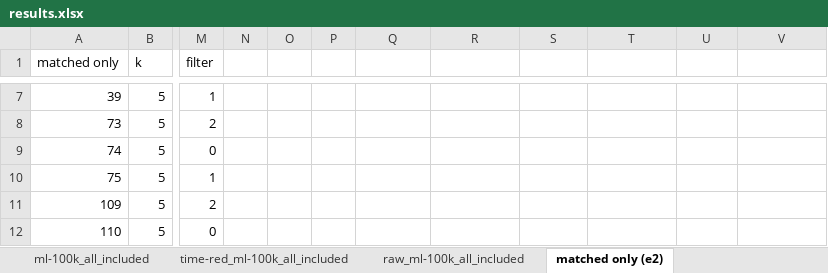
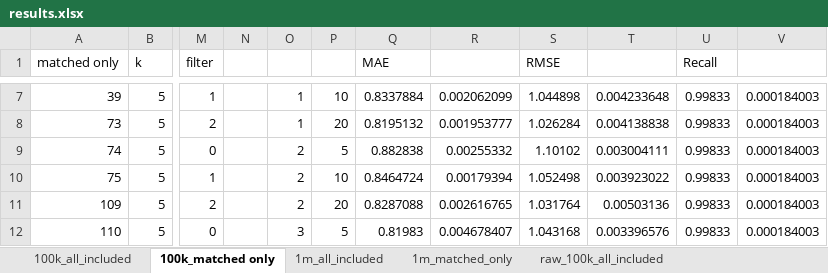
Before and after one commit to tylerwowen/movielens, an Excel workbook: results.xlsx, sheet 100k_matched only, drawn as a sheet; only a part is shown, gaps mark what is left out; values as stored, in another font and other column widths than the file's, no borders; conditional formats not drawn; the diff covers the shown part only; the diff names each change by its address in the sheet, - before the commit and + after, or states it on an @@ line.

```diff
--- a/results.xlsx (sheet 100k_matched only)
+++ b/results.xlsx (sheet 100k_matched only)
-sheet tab: time-red_ml-100k_all_included
+sheet tab: raw_100k_all_included
-sheet tab: raw_ml-100k_all_included
+sheet tab: 100k_all_included
-sheet tab: matched only (e2)
+sheet tab: 100k_matched only
-sheet tab: ml-100k_all_included
@@ sheet tab order changed: 100k_all_included | 100k_matched only | 1m_all_included | 1m_matched_only | raw_100k_all_included @@
-Q1: (empty)
+Q1: MAE
-S1: (empty)
+S1: RMSE
-U1: (empty)
+U1: Recall
-O7:O8: (empty)
+O7:O8: 1
-P7: (empty)
+P7: 10
-Q7 (MAE): (empty)
+Q7 (MAE): 0.8337884
-R7: (empty)
+R7: 0.002062099
-S7 (RMSE): (empty)
+S7 (RMSE): 1.044898
-T7: (empty)
+T7: 0.004233648
-U7:U12 (Recall): (empty)
+U7:U12 (Recall): 0.99833
-V7:V12: (empty)
+V7:V12: 0.000184003
-P8: (empty)
+P8: 20
-Q8 (MAE): (empty)
+Q8 (MAE): 0.8195132
-R8: (empty)
+R8: 0.001953777
-S8 (RMSE): (empty)
+S8 (RMSE): 1.026284
-T8: (empty)
+T8: 0.004138838
-O9:O11: (empty)
+O9:O11: 2
-P9: (empty)
+P9: 5
-Q9 (MAE): (empty)
+Q9 (MAE): 0.882838
-R9: (empty)
+R9: 0.00255332
-S9 (RMSE): (empty)
+S9 (RMSE): 1.10102
-T9: (empty)
+T9: 0.003004111
-P10: (empty)
+P10: 10
-Q10 (MAE): (empty)
+Q10 (MAE): 0.8464724
-R10: (empty)
+R10: 0.00179394
-S10 (RMSE): (empty)
+S10 (RMSE): 1.052498
-T10: (empty)
+T10: 0.003923022
-P11: (empty)
+P11: 20
-Q11 (MAE): (empty)
+Q11 (MAE): 0.8287088
-R11: (empty)
+R11: 0.002616765
-S11 (RMSE): (empty)
+S11 (RMSE): 1.031764
-T11: (empty)
+T11: 0.00503136
-O12: (empty)
+O12: 3
-P12: (empty)
+P12: 5
-Q12 (MAE): (empty)
+Q12 (MAE): 0.81983
-R12: (empty)
+R12: 0.004678407
-S12 (RMSE): (empty)
+S12 (RMSE): 1.043168
-T12: (empty)
+T12: 0.003396576
```
Also changed, not shown: 56 edited cells elsewhere in this sheet, sheet 100k_all_included, sheet raw_100k_matched_only, sheet raw_100k_all_included, sheet time-reduced-100k_all_included, sheet raw_1m_all_included, sheet 1m_matched_only, 1 more sheet, other sheet tabs, charts or pictures, 7 other files.
